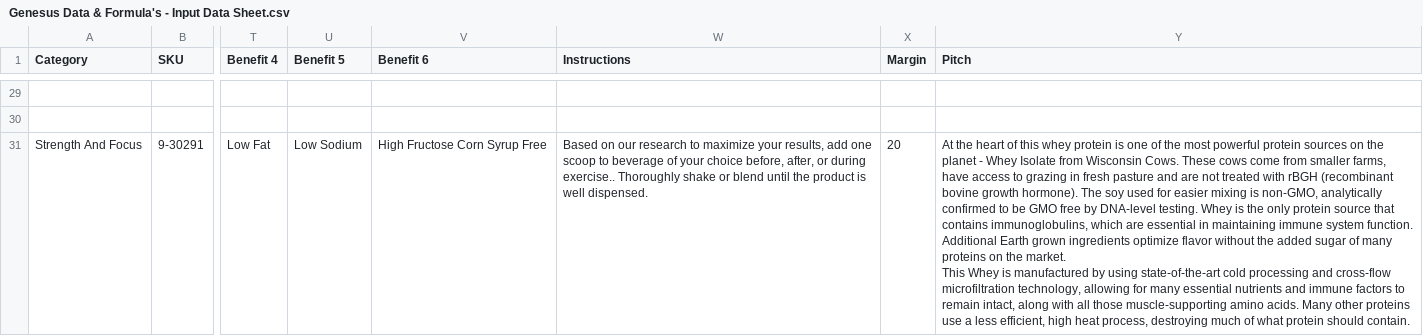
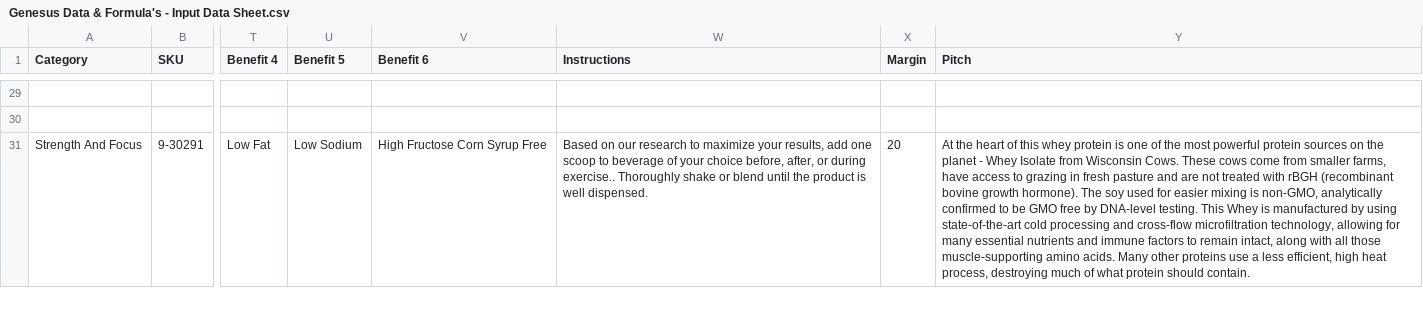
Before and after one commit to amatthi/Genesus, a CSV file: storage/csv/Genesus Data & Formula's - Input Data Sheet.csv, drawn as a sheet; only a part is shown, gaps mark what is left out; ↵ is a line break in a cell; the diff covers the shown part only; the diff names each change by its address in the sheet, - before the commit and + after, or states it on an @@ line.

```diff
--- a/storage/csv/Genesus Data & Formula's - Input Data Sheet.csv
+++ b/storage/csv/Genesus Data & Formula's - Input Data Sheet.csv
-Y31 (Pitch): …DNA-level testing. Whey is the only protein source that contains immunoglobulins, which are essential in maintaining immune system function. Additional Earth grown ingredients optimize flavor without the added sugar of many proteins on the market. ↵ This Whey…
+Y31 (Pitch): …DNA-level testing. This Whey…
```
Also changed, not shown: 12 edited cells elsewhere in this file, public/instashow/api/storage/_2/223663249f467760f6d65e58a0e0dc12.csv, 28 other files.
